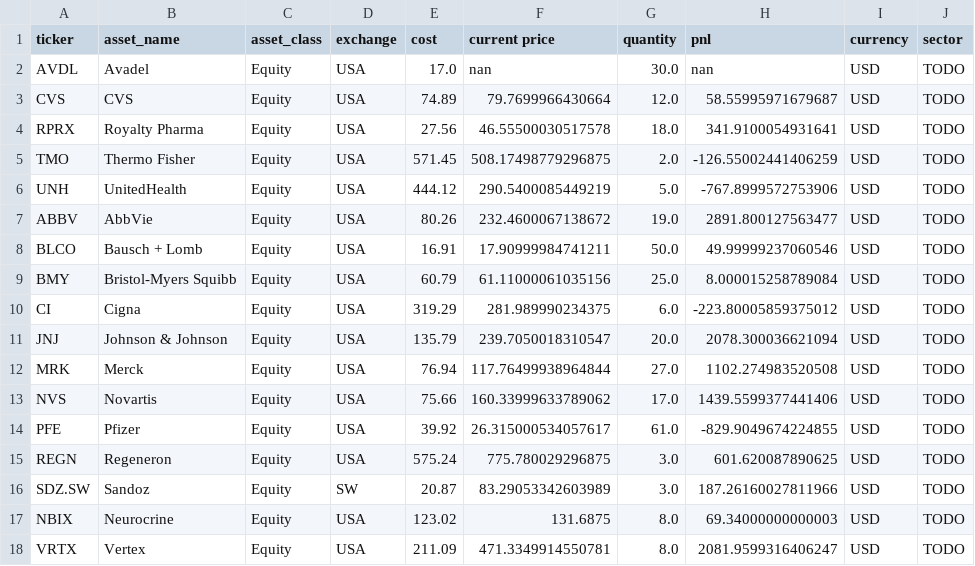
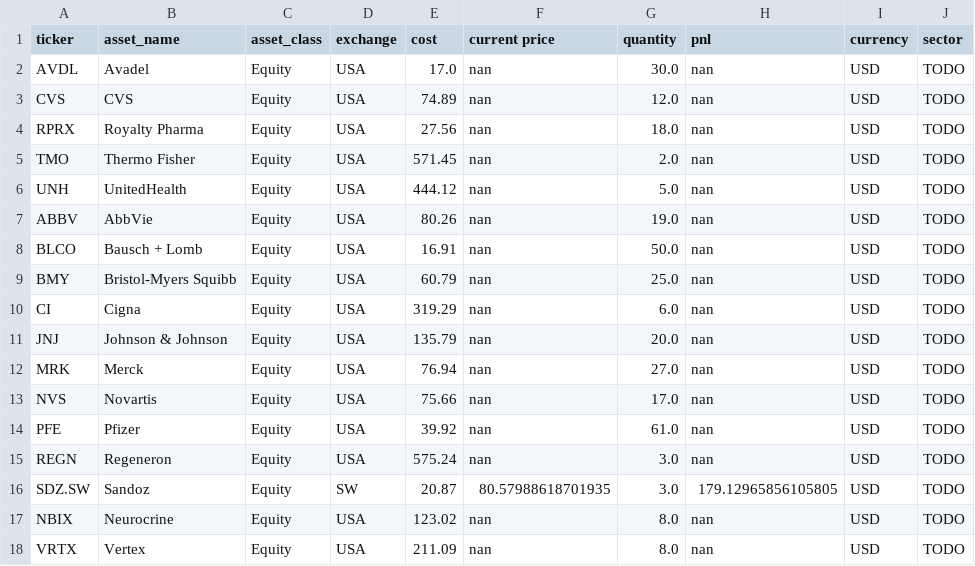
Before and after one commit to adeethyia-shankar/bhig-portfolio-management, a CSV file: data/BHIG_portfolio/portfolio.csv, drawn as a sheet; only a part is shown; the diff covers the shown part only.

```diff
--- a/data/BHIG_portfolio/portfolio.csv
+++ b/data/BHIG_portfolio/portfolio.csv
@@ -2,17 +2,17 @@ ticker,asset_name,asset_class,exchange,cost,current price,quantity,pnl,currency,
 AVDL,Avadel,Equity,USA,17.0,nan,30.0,nan,USD,TODO
-CVS,CVS,Equity,USA,74.89,79.7699966430664,12.0,58.55995971679687,USD,TODO
-RPRX,Royalty Pharma,Equity,USA,27.56,46.55500030517578,18.0,341.9100054931641,USD,TODO
-TMO,Thermo Fisher,Equity,USA,571.45,508.17498779296875,2.0,-126.55002441406259,USD,TODO
-UNH,UnitedHealth,Equity,USA,444.12,290.5400085449219,5.0,-767.8999572753906,USD,TODO
-ABBV,AbbVie,Equity,USA,80.26,232.4600067138672,19.0,2891.800127563477,USD,TODO
-BLCO,Bausch + Lomb,Equity,USA,16.91,17.90999984741211,50.0,49.99999237060546,USD,TODO
-BMY,Bristol-Myers Squibb,Equity,USA,60.79,61.11000061035156,25.0,8.000015258789084,USD,TODO
-CI,Cigna,Equity,USA,319.29,281.989990234375,6.0,-223.80005859375012,USD,TODO
-JNJ,Johnson & Johnson,Equity,USA,135.79,239.7050018310547,20.0,2078.300036621094,USD,TODO
-MRK,Merck,Equity,USA,76.94,117.76499938964844,27.0,1102.274983520508,USD,TODO
-NVS,Novartis,Equity,USA,75.66,160.33999633789062,17.0,1439.5599377441406,USD,TODO
-PFE,Pfizer,Equity,USA,39.92,26.315000534057617,61.0,-829.9049674224855,USD,TODO
-REGN,Regeneron,Equity,USA,575.24,775.780029296875,3.0,601.620087890625,USD,TODO
-SDZ.SW,Sandoz,Equity,SW,20.87,83.29053342603989,3.0,187.26160027811966,USD,TODO
-NBIX,Neurocrine,Equity,USA,123.02,131.6875,8.0,69.34000000000003,USD,TODO
-VRTX,Vertex,Equity,USA,211.09,471.3349914550781,8.0,2081.9599316406247,USD,TODO
+CVS,CVS,Equity,USA,74.89,nan,12.0,nan,USD,TODO
+RPRX,Royalty Pharma,Equity,USA,27.56,nan,18.0,nan,USD,TODO
+TMO,Thermo Fisher,Equity,USA,571.45,nan,2.0,nan,USD,TODO
+UNH,UnitedHealth,Equity,USA,444.12,nan,5.0,nan,USD,TODO
+ABBV,AbbVie,Equity,USA,80.26,nan,19.0,nan,USD,TODO
+BLCO,Bausch + Lomb,Equity,USA,16.91,nan,50.0,nan,USD,TODO
+BMY,Bristol-Myers Squibb,Equity,USA,60.79,nan,25.0,nan,USD,TODO
+CI,Cigna,Equity,USA,319.29,nan,6.0,nan,USD,TODO
+JNJ,Johnson & Johnson,Equity,USA,135.79,nan,20.0,nan,USD,TODO
+MRK,Merck,Equity,USA,76.94,nan,27.0,nan,USD,TODO
+NVS,Novartis,Equity,USA,75.66,nan,17.0,nan,USD,TODO
+PFE,Pfizer,Equity,USA,39.92,nan,61.0,nan,USD,TODO
+REGN,Regeneron,Equity,USA,575.24,nan,3.0,nan,USD,TODO
+SDZ.SW,Sandoz,Equity,SW,20.87,80.57988618701935,3.0,179.12965856105805,USD,TODO
+NBIX,Neurocrine,Equity,USA,123.02,nan,8.0,nan,USD,TODO
+VRTX,Vertex,Equity,USA,211.09,nan,8.0,nan,USD,TODO
```
Also changed, not shown: 26 edited cells elsewhere in this file, data/BHIG_portfolio/returns.csv.
